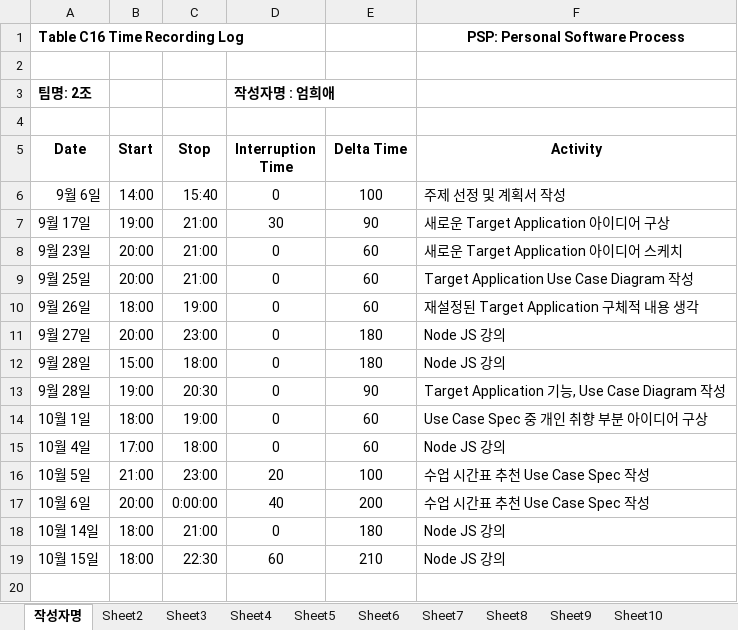
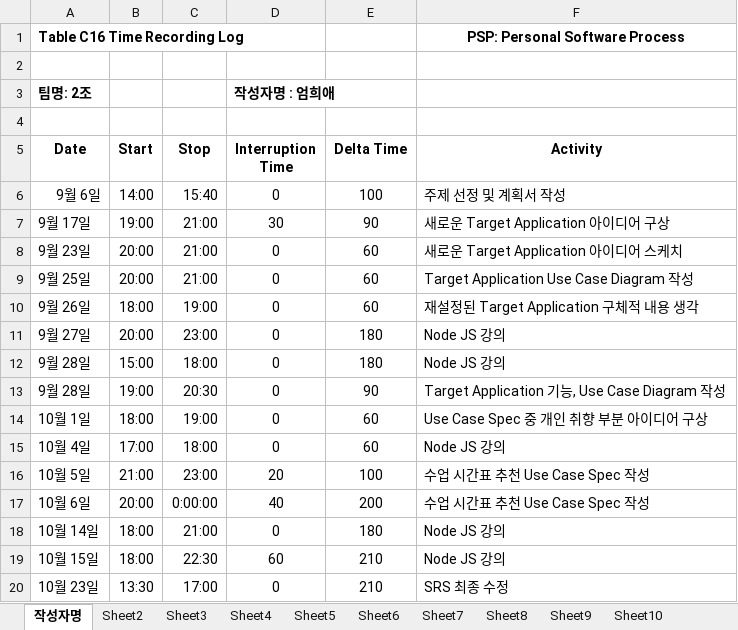
Before and after one commit to ed-jinyoung-park/SoftwareTeam2, an Excel workbook: PSP_Sheets/1_3_PSP_Sheet_엄희애.xlsx, sheet 작성자명, drawn as a sheet; values as stored, in another font and other column widths than the file's, no borders; the diff names each change by its address in the sheet, - before the commit and + after, or states it on an @@ line.

Commit message:
Add files via upload

```diff
--- a/PSP_Sheets/1_3_PSP_Sheet_엄희애.xlsx (sheet 작성자명)
+++ b/PSP_Sheets/1_3_PSP_Sheet_엄희애.xlsx (sheet 작성자명)
+row 20: 10월 23일 | 13:30 | 17:00 | 0 | 210 | SRS 최종 수정
```
